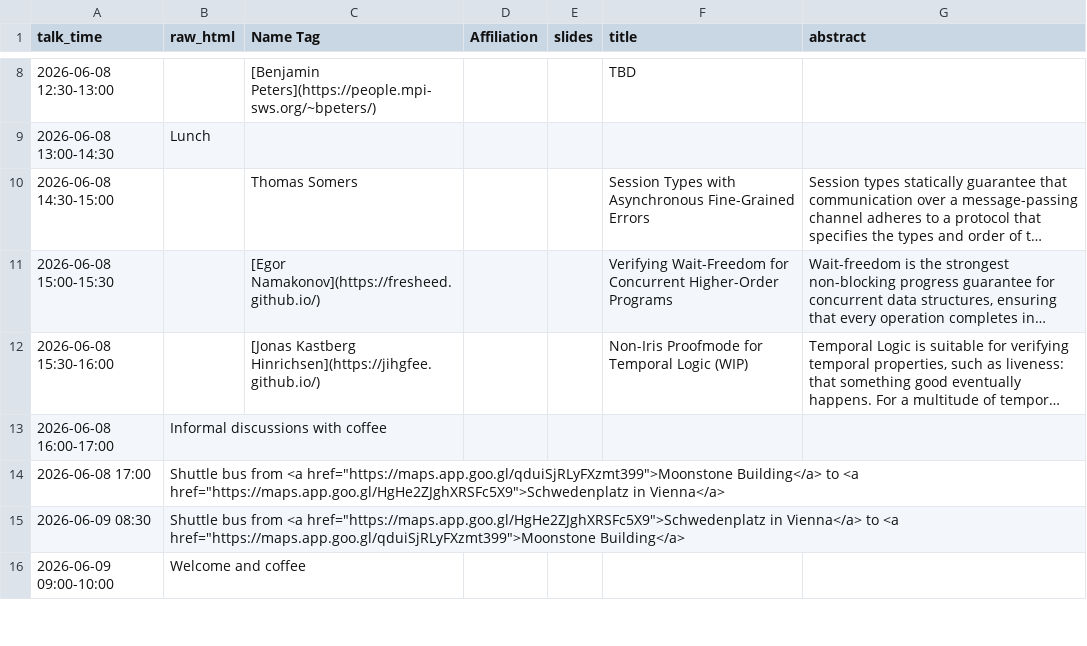
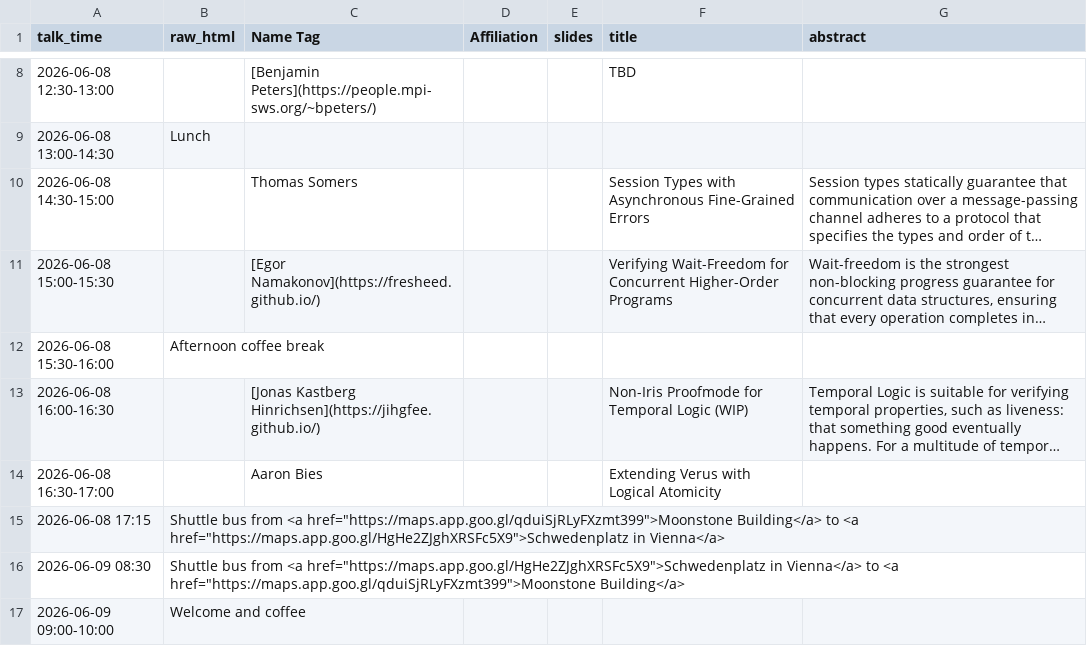
Before and after one commit to logsem/iris-project, a CSV file: workshop-2026/schedule/speakers.csv, drawn as a sheet; only a part is shown, gaps mark what is left out; long unchanged cells end in …; removed rows and columns are numbered as before the commit, all else as after; the diff names each change by its address in the sheet, - before the commit and + after, or states it on an @@ line.

Commit message:
add Aaron's talk

```diff
--- a/workshop-2026/schedule/speakers.csv
+++ b/workshop-2026/schedule/speakers.csv
+row 12: 2026-06-08 15:30-16:00 | Afternoon coffee break
-A13 (talk_time): 2026-06-08 15:30-16:00
+A13 (talk_time): 2026-06-08 16:00-16:30
-row 13: 2026-06-08 16:00-17:00 | Informal discussions with coffee
+row 14: 2026-06-08 16:30-17:00 |  | Aaron Bies |  |  | Extending Verus with Logical Atomicity
-A15 (talk_time): 2026-06-08 17:00
+A15 (talk_time): 2026-06-08 17:15
```
Also changed, not shown: 1 other file.
